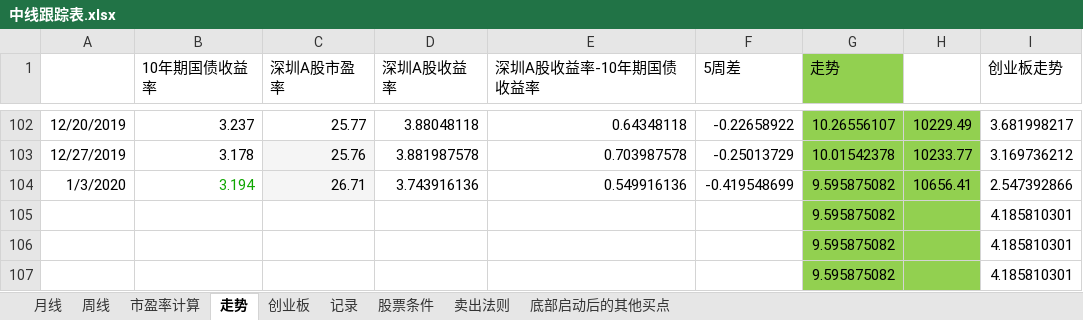
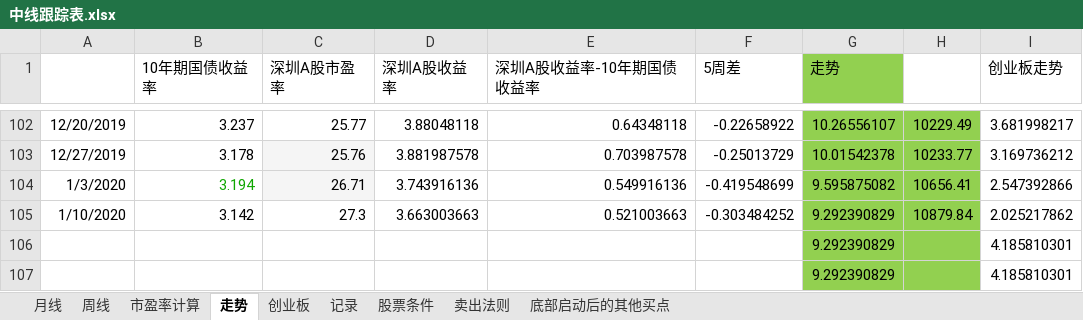
Before and after one commit to webIcome/k-line, an Excel workbook: 中线跟踪表.xlsx, sheet 走势, drawn as a sheet; only a part is shown, gaps mark what is left out; values as stored, in another font and other column widths than the file's, no borders; charts and pictures not drawn; removed rows and columns are numbered as before the commit, all else as after; the diff names each change by its address in the sheet, - before the commit and + after, or states it on an @@ line.

Commit message:
走势

```diff
--- a/中线跟踪表.xlsx (sheet 走势)
+++ b/中线跟踪表.xlsx (sheet 走势)
-row 105:  |  |  |  |  |  | 9.595875082 |  | 4.185810301
-row 106:  |  |  |  |  |  | 9.595875082 |  | 4.185810301
-row 107:  |  |  |  |  |  | 9.595875082 |  | 4.185810301
+row 105: 1/10/2020 | 3.142 | 27.3 | 3.663003663 | 0.521003663 | -0.303484252 | 9.292390829 | 10879.84 | 2.025217862
+row 106:  |  |  |  |  |  | 9.292390829 |  | 4.185810301
+row 107:  |  |  |  |  |  | 9.292390829 |  | 4.185810301
```
Also changed, not shown: sheet 创业板, sheet 记录, charts or pictures.
